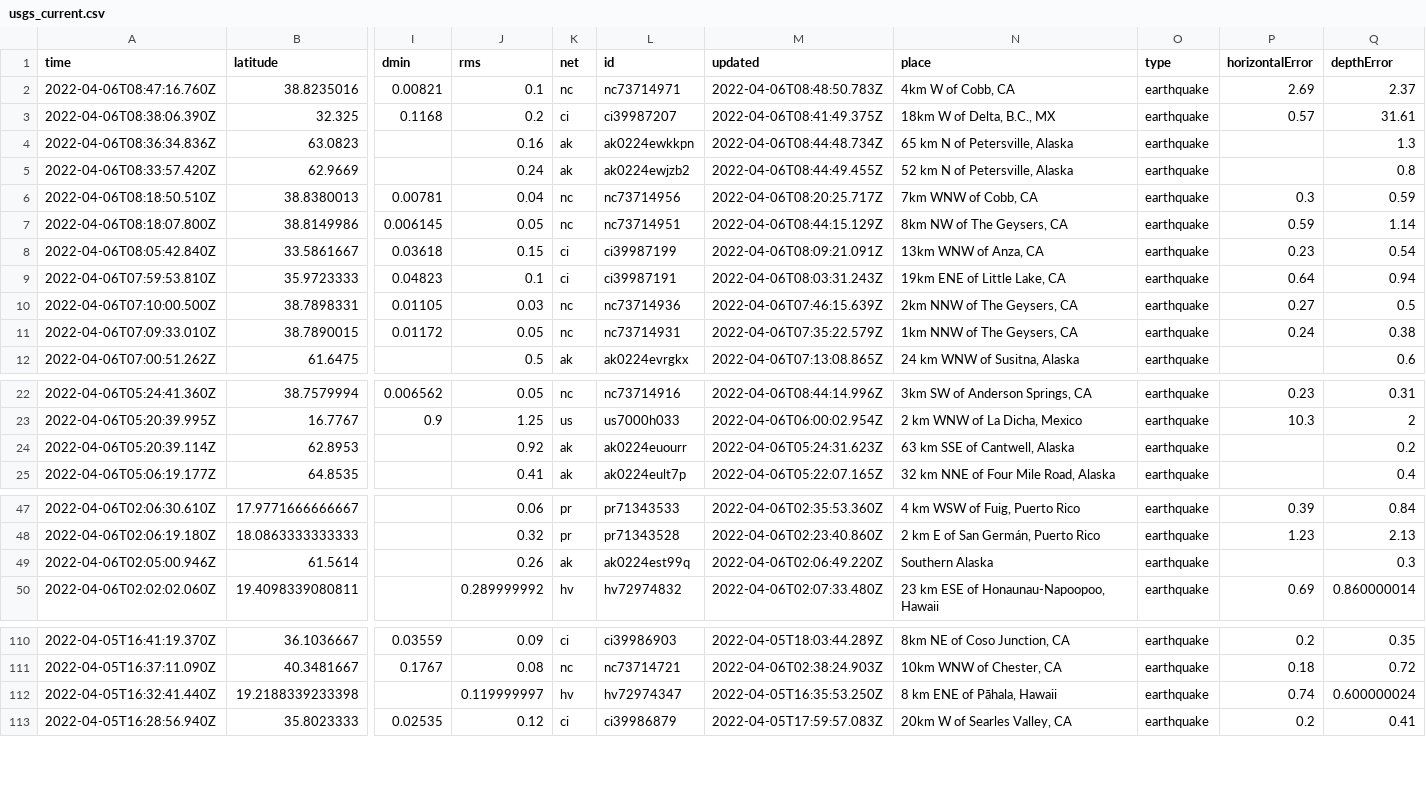
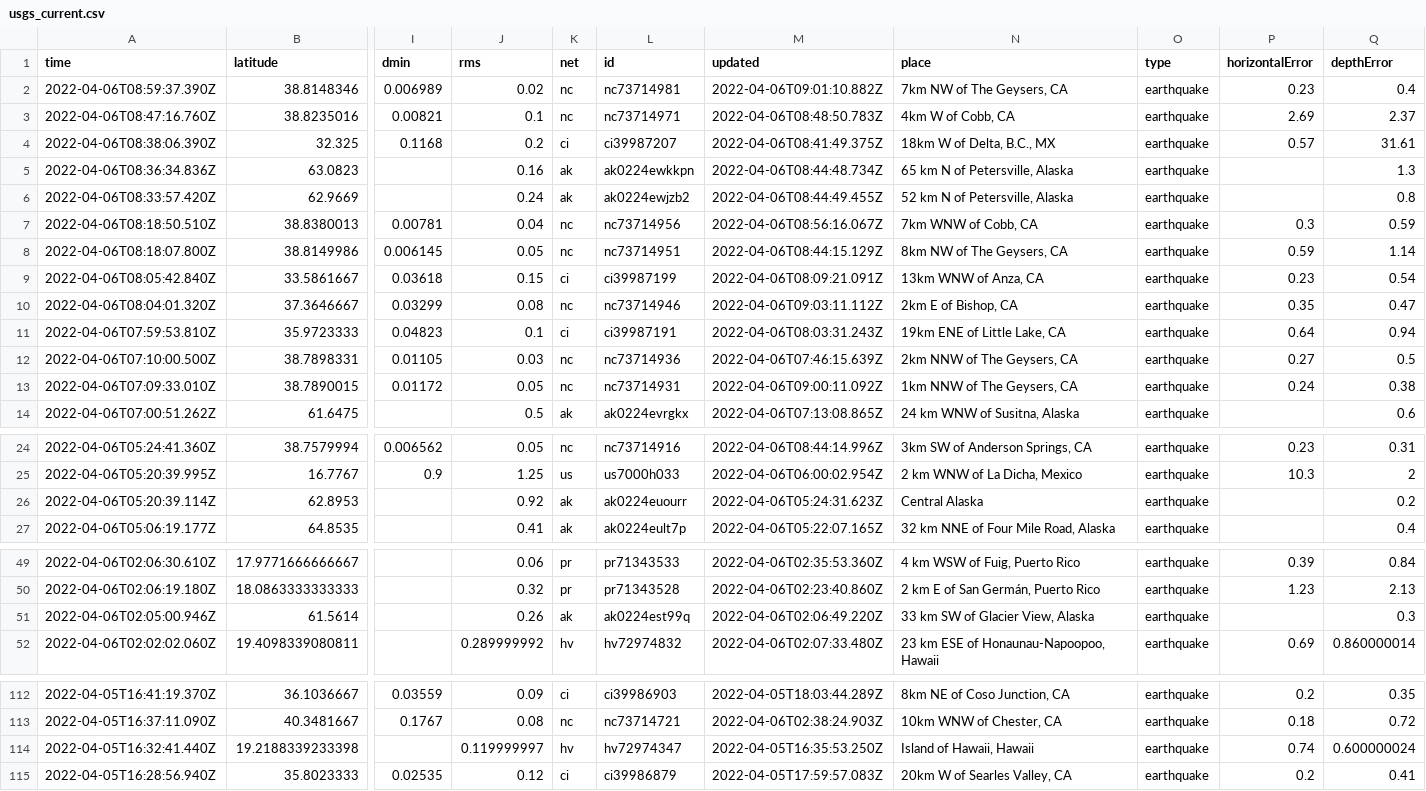
Before and after one commit to invisibae/nicar22-github-actions, a CSV file: usgs_current.csv, drawn as a sheet; only a part is shown, gaps mark what is left out; addresses are those after the commit; rows hold the shown columns only; the diff covers the shown part only; the diff names each change by its address in the sheet, - before the commit and + after, or states it on an @@ line.

```diff
--- a/usgs_current.csv
+++ b/usgs_current.csv
+row 2: 2022-04-06T08:59:37.390Z | 38.8148346 | 0.006989 | 0.02 | nc | nc73714981 | 2022-04-06T09:01:10.882Z | 7km NW of The Geysers, CA | earthquake | 0.23 | 0.4
-M7 (updated): 2022-04-06T08:20:25.717Z
+M7 (updated): 2022-04-06T08:56:16.067Z
+row 10: 2022-04-06T08:04:01.320Z | 37.3646667 | 0.03299 | 0.08 | nc | nc73714946 | 2022-04-06T09:03:11.112Z | 2km E of Bishop, CA | earthquake | 0.35 | 0.47
-M13 (updated): 2022-04-06T07:35:22.579Z
+M13 (updated): 2022-04-06T09:00:11.092Z
-N26 (place): 63 km SSE of Cantwell, Alaska
+N26 (place): Central Alaska
-N51 (place): Southern Alaska
+N51 (place): 33 km SW of Glacier View, Alaska
-N114 (place): 8 km ENE of Pāhala, Hawaii
+N114 (place): Island of Hawaii, Hawaii
```
Also changed, not shown: 3 edited cells elsewhere in this file, 1 other file.
